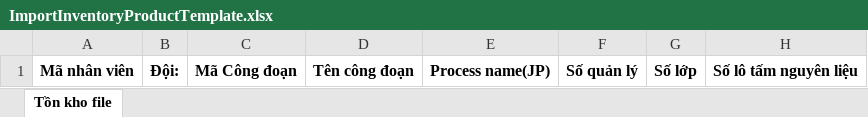
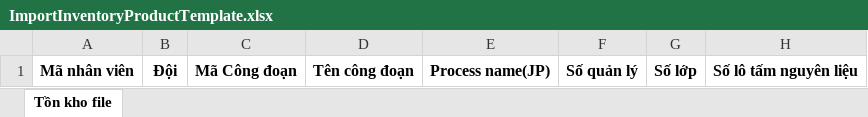
Before and after one commit to kcvn/kvc-wh-be, an Excel workbook: src/main/kotlin/com/kcvn/spm/assets/template/ImportInventoryProductTemplate.xlsx, sheet Tồn kho file, drawn as a sheet; only a part is shown; values as stored, in another font and other column widths than the file's, no borders; the diff names each change by its address in the sheet, - before the commit and + after, or states it on an @@ line.

```diff
--- a/src/main/kotlin/com/kcvn/spm/assets/template/ImportInventoryProductTemplate.xlsx (sheet Tồn kho file)
+++ b/src/main/kotlin/com/kcvn/spm/assets/template/ImportInventoryProductTemplate.xlsx (sheet Tồn kho file)
-B1: Đội:
+B1: Đội
```
Also changed, not shown: src/main/kotlin/com/kcvn/spm/assets/template/ExportInventoryProductTemplate.xlsx, 3 other files.
